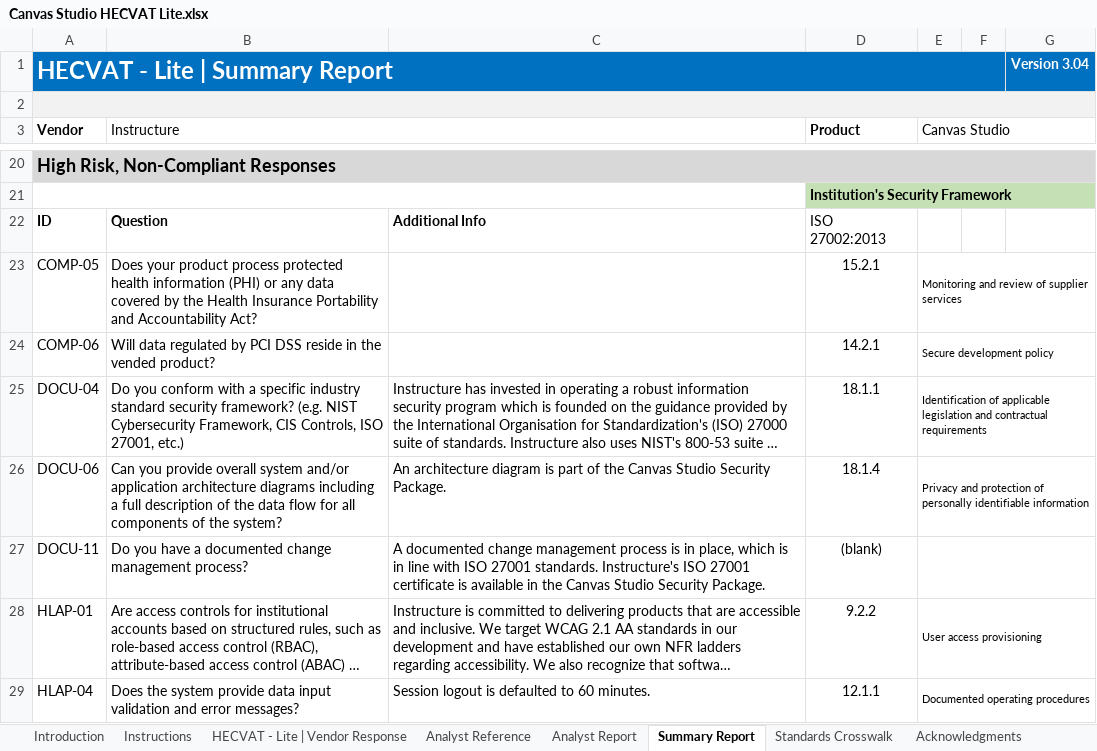
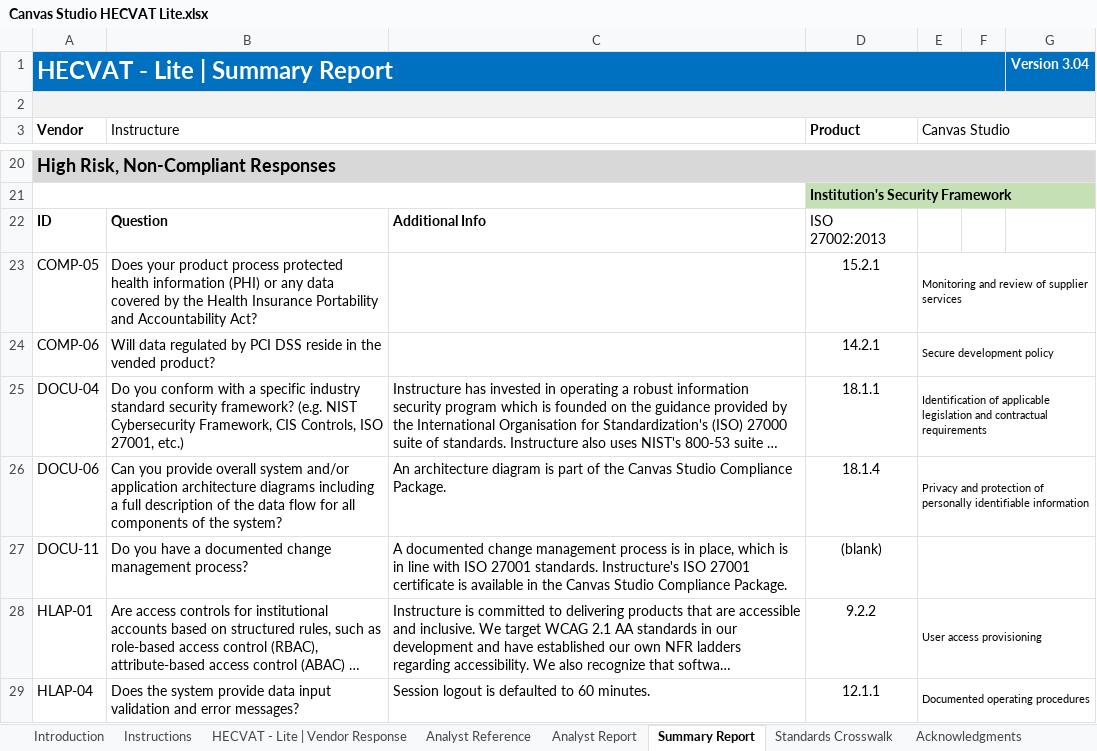
Before and after one commit to instructure/instructure-compliance-packages, an Excel workbook: Canvas Studio/Canvas Studio HECVAT Lite.xlsx, sheet Summary Report, drawn as a sheet; only a part is shown, gaps mark what is left out; long unchanged cells end in …; values as stored, in another font and other column widths than the file's, no borders; charts and pictures and conditional formats not drawn; the diff names each change by its address in the sheet, - before the commit and + after, or states it on an @@ line.

```diff
--- a/Canvas Studio/Canvas Studio HECVAT Lite.xlsx (sheet Summary Report)
+++ b/Canvas Studio/Canvas Studio HECVAT Lite.xlsx (sheet Summary Report)
-C26: …Canvas Studio Security Package.
+C26: …Canvas Studio Compliance Package.
-C27: …Canvas Studio Security Package.
+C27: …Canvas Studio Compliance Package.
```
Also changed, not shown: sheet Analyst Report, sheet HECVAT - Lite | Vendor Response, charts or pictures.
